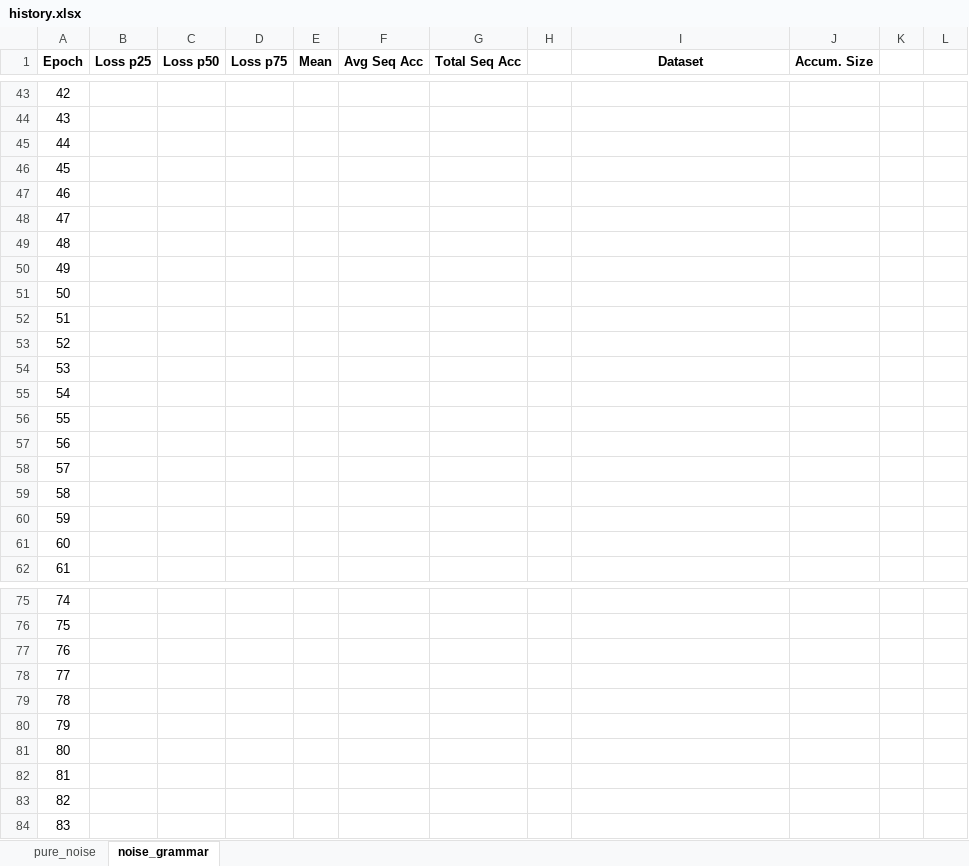
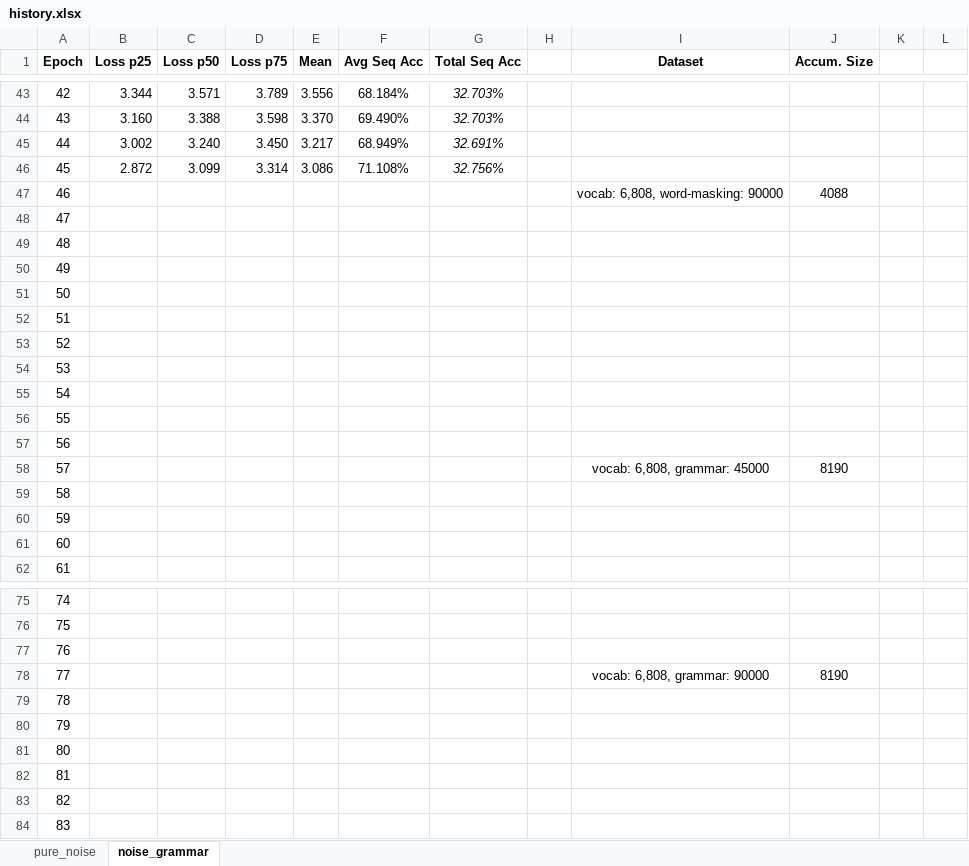
Before and after one commit to AjaniBilby/auslan-translation, an Excel workbook: history.xlsx, sheet noise_grammar, drawn as a sheet; only a part is shown, gaps mark what is left out; values as stored, in another font and other column widths than the file's, no borders; charts and pictures not drawn; the diff covers the shown part only; the diff names each change by its address in the sheet, - before the commit and + after, or states it on an @@ line.

Commit message:
~training to mask out words

```diff
--- a/history.xlsx (sheet noise_grammar)
+++ b/history.xlsx (sheet noise_grammar)
-B43 (Loss p25): (empty)
+B43 (Loss p25): 3.344
-C43 (Loss p50): (empty)
+C43 (Loss p50): 3.571
-D43 (Loss p75): (empty)
+D43 (Loss p75): 3.789
-E43 (Mean): (empty)
+E43 (Mean): 3.556
-F43 (Avg Seq Acc): (empty)
+F43 (Avg Seq Acc): 68.184%
-G43:G44 (Total Seq Acc): (empty)
+G43:G44 (Total Seq Acc): 32.703%
-B44 (Loss p25): (empty)
+B44 (Loss p25): 3.160
-C44 (Loss p50): (empty)
+C44 (Loss p50): 3.388
-D44 (Loss p75): (empty)
+D44 (Loss p75): 3.598
-E44 (Mean): (empty)
+E44 (Mean): 3.370
-F44 (Avg Seq Acc): (empty)
+F44 (Avg Seq Acc): 69.490%
-B45 (Loss p25): (empty)
+B45 (Loss p25): 3.002
-C45 (Loss p50): (empty)
+C45 (Loss p50): 3.240
-D45 (Loss p75): (empty)
+D45 (Loss p75): 3.450
-E45 (Mean): (empty)
+E45 (Mean): 3.217
-F45 (Avg Seq Acc): (empty)
+F45 (Avg Seq Acc): 68.949%
-G45 (Total Seq Acc): (empty)
+G45 (Total Seq Acc): 32.691%
-B46 (Loss p25): (empty)
+B46 (Loss p25): 2.872
-C46 (Loss p50): (empty)
+C46 (Loss p50): 3.099
-D46 (Loss p75): (empty)
+D46 (Loss p75): 3.314
-E46 (Mean): (empty)
+E46 (Mean): 3.086
-F46 (Avg Seq Acc): (empty)
+F46 (Avg Seq Acc): 71.108%
-G46 (Total Seq Acc): (empty)
+G46 (Total Seq Acc): 32.756%
-I47 (Dataset): (empty)
+I47 (Dataset): vocab: 6,808, word-masking: 90000
-J47 (Accum. Size): (empty)
+J47 (Accum. Size): 4088
-I58 (Dataset): (empty)
+I58 (Dataset): vocab: 6,808, grammar: 45000
-J58 (Accum. Size): (empty)
+J58 (Accum. Size): 8190
-I78 (Dataset): (empty)
+I78 (Dataset): vocab: 6,808, grammar: 90000
-J78 (Accum. Size): (empty)
+J78 (Accum. Size): 8190
```
Also changed, not shown: 32 edited cells elsewhere in this sheet, charts or pictures, 2 other files.
